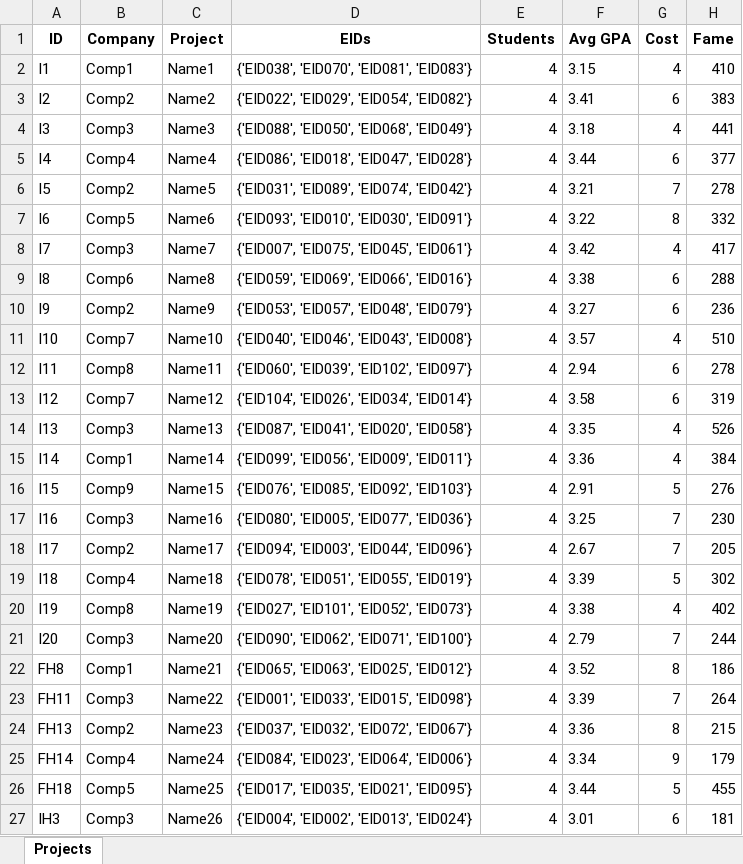
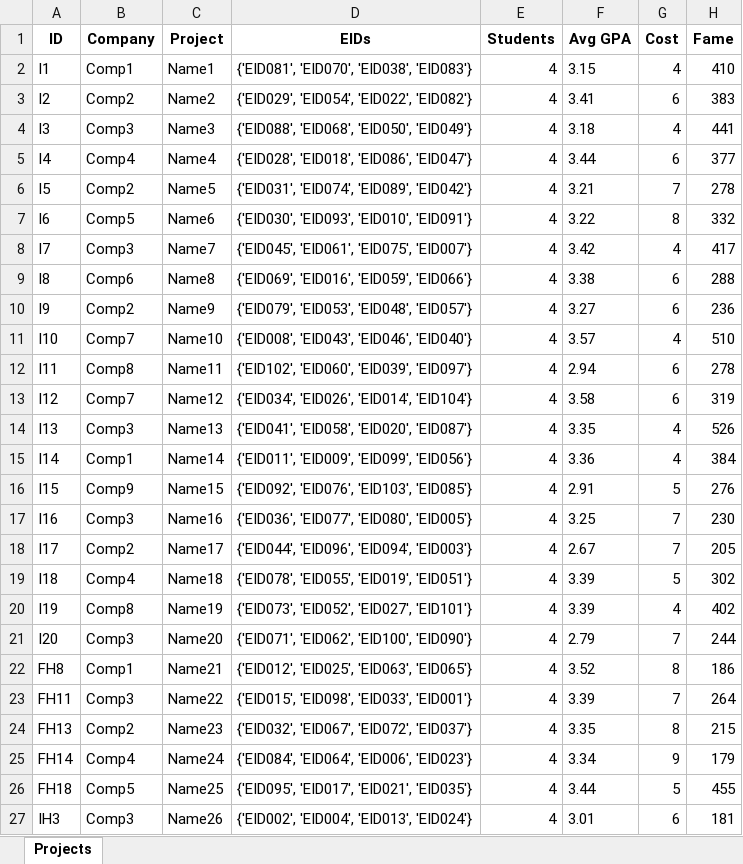
Before and after one commit to Martin8156/Computer-Application-for-Team-Formation-in-Capstone-Design, an Excel workbook: dashboard/backend/Sorted_Groups.xlsx, sheet Projects, drawn as a sheet; only a part is shown; values as stored, in another font and other column widths than the file's, no borders; the diff names each change by its address in the sheet, - before the commit and + after, or states it on an @@ line.

```diff
--- a/dashboard/backend/Sorted_Groups.xlsx (sheet Projects)
+++ b/dashboard/backend/Sorted_Groups.xlsx (sheet Projects)
-D2 (EIDs): {'EID038', 'EID070', 'EID081', 'EID083'}
+D2 (EIDs): {'EID081', 'EID070', 'EID038', 'EID083'}
-D3 (EIDs): {'EID022', 'EID029', 'EID054', 'EID082'}
+D3 (EIDs): {'EID029', 'EID054', 'EID022', 'EID082'}
-D4 (EIDs): {'EID088', 'EID050', 'EID068', 'EID049'}
+D4 (EIDs): {'EID088', 'EID068', 'EID050', 'EID049'}
-D5 (EIDs): {'EID086', 'EID018', 'EID047', 'EID028'}
+D5 (EIDs): {'EID028', 'EID018', 'EID086', 'EID047'}
-D6 (EIDs): {'EID031', 'EID089', 'EID074', 'EID042'}
+D6 (EIDs): {'EID031', 'EID074', 'EID089', 'EID042'}
-D7 (EIDs): {'EID093', 'EID010', 'EID030', 'EID091'}
+D7 (EIDs): {'EID030', 'EID093', 'EID010', 'EID091'}
-D8 (EIDs): {'EID007', 'EID075', 'EID045', 'EID061'}
+D8 (EIDs): {'EID045', 'EID061', 'EID075', 'EID007'}
-D9 (EIDs): {'EID059', 'EID069', 'EID066', 'EID016'}
+D9 (EIDs): {'EID069', 'EID016', 'EID059', 'EID066'}
-D10 (EIDs): {'EID053', 'EID057', 'EID048', 'EID079'}
+D10 (EIDs): {'EID079', 'EID053', 'EID048', 'EID057'}
-D11 (EIDs): {'EID040', 'EID046', 'EID043', 'EID008'}
+D11 (EIDs): {'EID008', 'EID043', 'EID046', 'EID040'}
-D12 (EIDs): {'EID060', 'EID039', 'EID102', 'EID097'}
+D12 (EIDs): {'EID102', 'EID060', 'EID039', 'EID097'}
-D13 (EIDs): {'EID104', 'EID026', 'EID034', 'EID014'}
+D13 (EIDs): {'EID034', 'EID026', 'EID014', 'EID104'}
-D14 (EIDs): {'EID087', 'EID041', 'EID020', 'EID058'}
+D14 (EIDs): {'EID041', 'EID058', 'EID020', 'EID087'}
-D15 (EIDs): {'EID099', 'EID056', 'EID009', 'EID011'}
+D15 (EIDs): {'EID011', 'EID009', 'EID099', 'EID056'}
-D16 (EIDs): {'EID076', 'EID085', 'EID092', 'EID103'}
+D16 (EIDs): {'EID092', 'EID076', 'EID103', 'EID085'}
-D17 (EIDs): {'EID080', 'EID005', 'EID077', 'EID036'}
+D17 (EIDs): {'EID036', 'EID077', 'EID080', 'EID005'}
-D18 (EIDs): {'EID094', 'EID003', 'EID044', 'EID096'}
+D18 (EIDs): {'EID044', 'EID096', 'EID094', 'EID003'}
-D19 (EIDs): {'EID078', 'EID051', 'EID055', 'EID019'}
+D19 (EIDs): {'EID078', 'EID055', 'EID019', 'EID051'}
-D20 (EIDs): {'EID027', 'EID101', 'EID052', 'EID073'}
+D20 (EIDs): {'EID073', 'EID052', 'EID027', 'EID101'}
-F20 (Avg GPA): 3.38
+F20 (Avg GPA): 3.39
-D21 (EIDs): {'EID090', 'EID062', 'EID071', 'EID100'}
+D21 (EIDs): {'EID071', 'EID062', 'EID100', 'EID090'}
-D22 (EIDs): {'EID065', 'EID063', 'EID025', 'EID012'}
+D22 (EIDs): {'EID012', 'EID025', 'EID063', 'EID065'}
-D23 (EIDs): {'EID001', 'EID033', 'EID015', 'EID098'}
+D23 (EIDs): {'EID015', 'EID098', 'EID033', 'EID001'}
-D24 (EIDs): {'EID037', 'EID032', 'EID072', 'EID067'}
+D24 (EIDs): {'EID032', 'EID067', 'EID072', 'EID037'}
-F24 (Avg GPA): 3.36
+F24 (Avg GPA): 3.35
-D25 (EIDs): {'EID084', 'EID023', 'EID064', 'EID006'}
+D25 (EIDs): {'EID084', 'EID064', 'EID006', 'EID023'}
-D26 (EIDs): {'EID017', 'EID035', 'EID021', 'EID095'}
+D26 (EIDs): {'EID095', 'EID017', 'EID021', 'EID035'}
-D27 (EIDs): {'EID004', 'EID002', 'EID013', 'EID024'}
+D27 (EIDs): {'EID002', 'EID004', 'EID013', 'EID024'}
```
Also changed, not shown: 1 other file.
